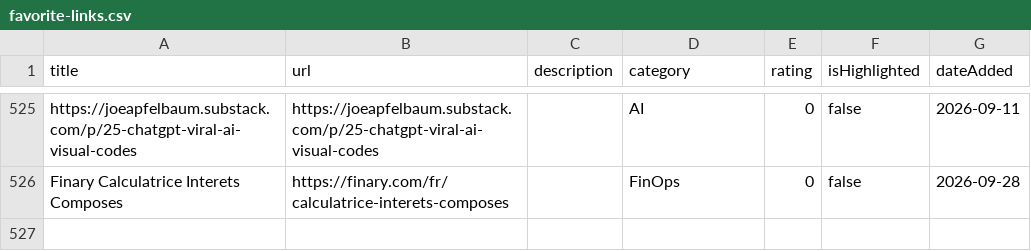
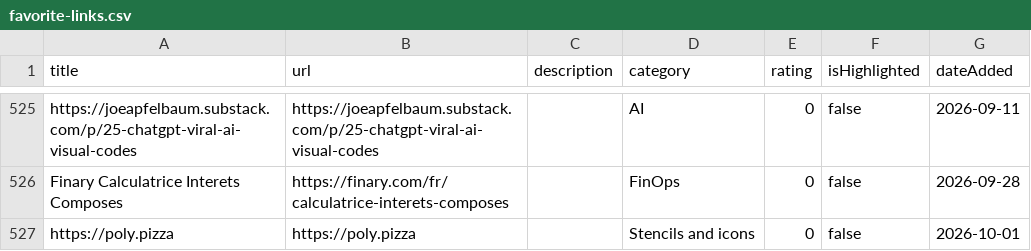
Before and after one commit to Benoit-Gaumard/Benoit-Gaumard.github.io, a CSV file: favorite-links/favorite-links.csv, drawn as a sheet; only a part is shown, gaps mark what is left out; the diff names each change by its address in the sheet, - before the commit and + after, or states it on an @@ line.

```diff
--- a/favorite-links/favorite-links.csv
+++ b/favorite-links/favorite-links.csv
+row 527: https://poly.pizza | https://poly.pizza |  | Stencils and icons | 0 | false | 2026-10-01
```
